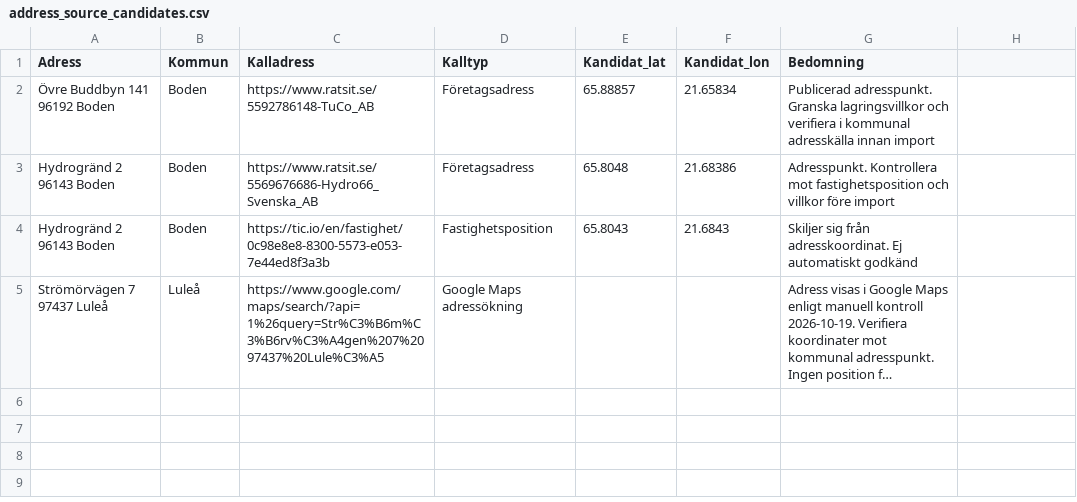
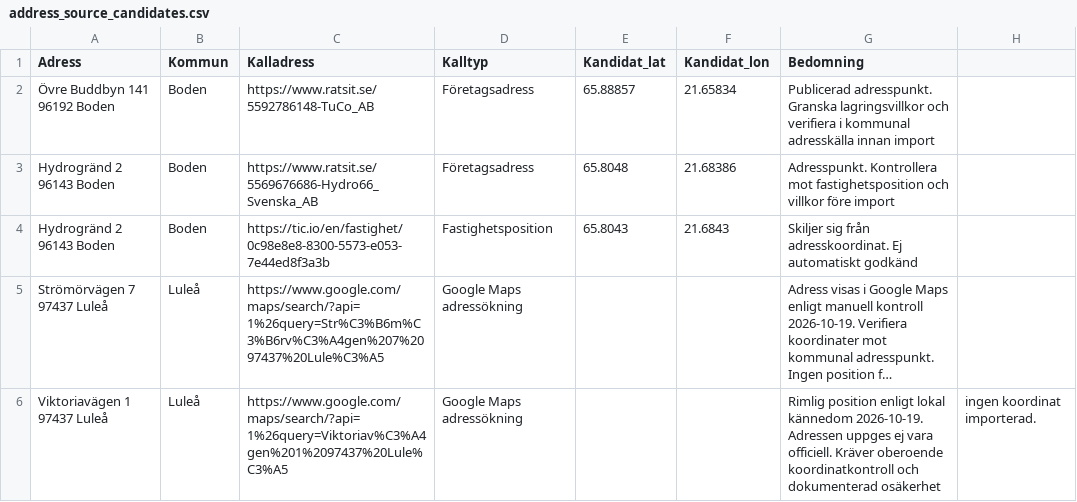
Before and after one commit to Lulea-statistik/Statistik-utstationering, a CSV file: data/address_source_candidates.csv, drawn as a sheet; long unchanged cells end in …; the diff names each change by its address in the sheet, - before the commit and + after, or states it on an @@ line.

Commit message:
Add Viktoriavagen 1 as locally corroborated address review candidate

```diff
--- a/data/address_source_candidates.csv
+++ b/data/address_source_candidates.csv
+row 6: Viktoriavägen 1 97437 Luleå | Luleå | https://www.google.com/maps/search/?api=1%26query=Viktoriav%C3%A4gen%201%2097437%20Lule%C3%A5 | Google Maps adressökning |  |  | Rimlig position enligt lokal kännedom 2026-10-19. Adressen uppges ej vara officiell. Kräver oberoende koordinatkontroll och dokumenterad osäkerhet | ingen koordinat importerad.
```
